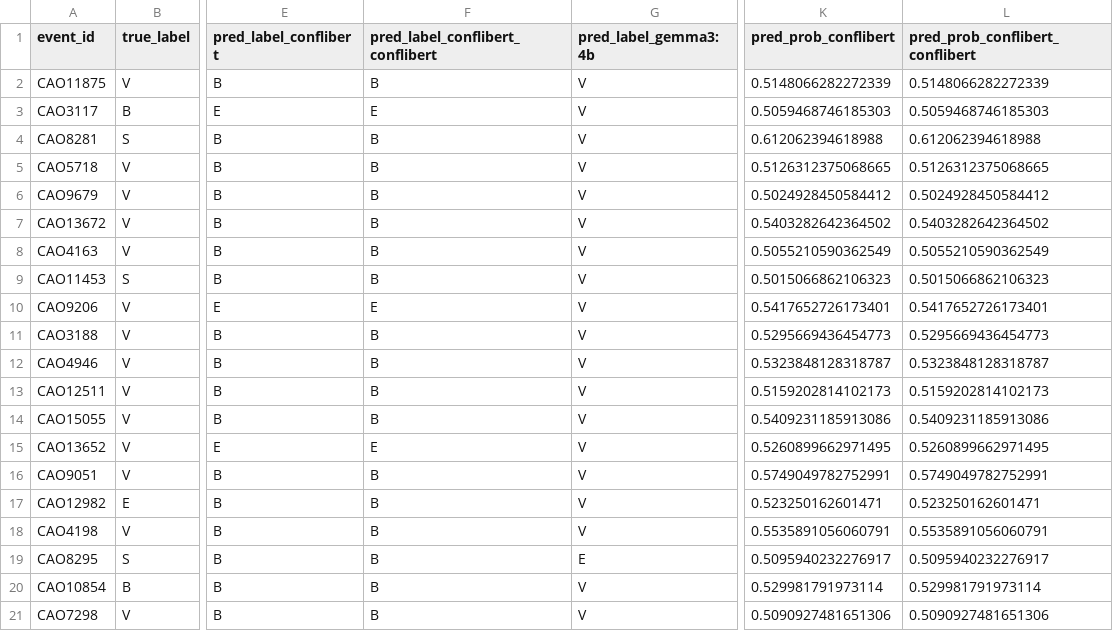
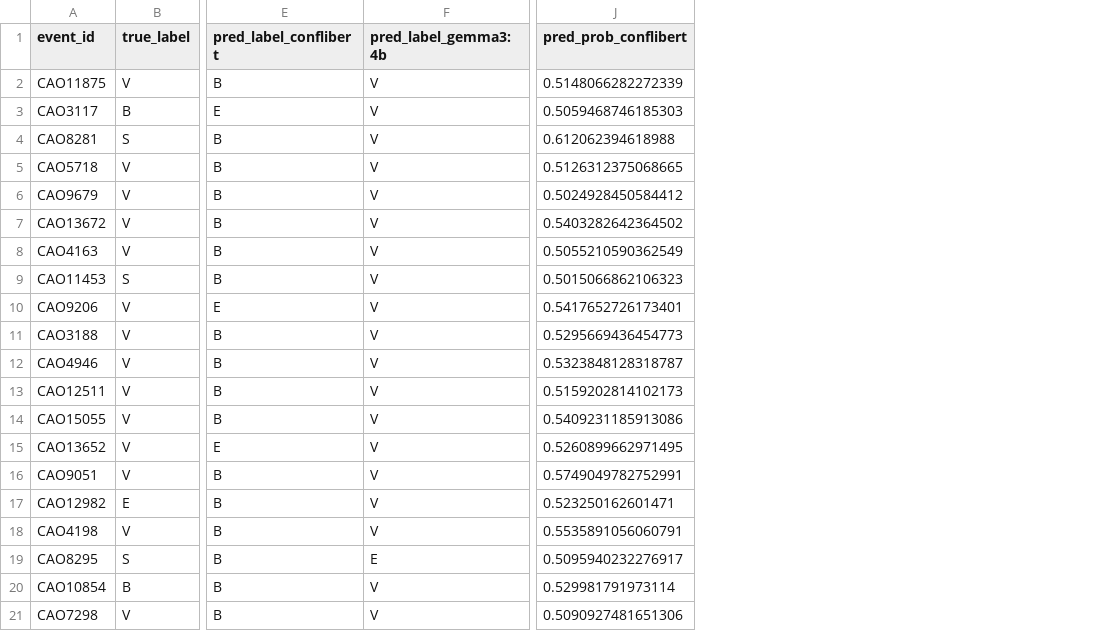
Before and after one commit to hoffmann-muki/llm-conflict-monitoring-eval, a CSV file: results/cmr/zero_shot/1000/top_disagreements.csv, drawn as a sheet; only a part is shown, gaps mark what is left out; the diff names each change by its address in the sheet, - before the commit and + after, or states it on an @@ line.

```diff
--- a/results/cmr/zero_shot/1000/top_disagreements.csv
+++ b/results/cmr/zero_shot/1000/top_disagreements.csv
-column F (pred_label_conflibert_conflibert), rows 2-21: B | E | B | B | B | B | B | B | E | B | B | B | B | E | B | B | B | B | B | B
-column L (pred_prob_conflibert_conflibert), rows 2-21: 0.5148066282272339 | 0.5059468746185303 | 0.612062394618988 | 0.5126312375068665 | 0.5024928450584412 | 0.5403282642364502 | 0.5055210590362549 | 0.5015066862106323 | 0.5417652726173401 | 0.5295669436454773 | 0.5323848128318787 | 0.5159202814102173 | 0.5409231185913086 | 0.5260899662971495 | 0.5749049782752991 | 0.523250162601471 | 0.5535891056060791 | 0.5095940232276917 | 0.529981791973114 | 0.5090927481651306
```
Also changed, not shown: results/cmr/zero_shot/1000/calibration_brier_scores.csv, results/cmr/zero_shot/1000/error_correlations_acled_cmr_actors.csv, 21 other files.
